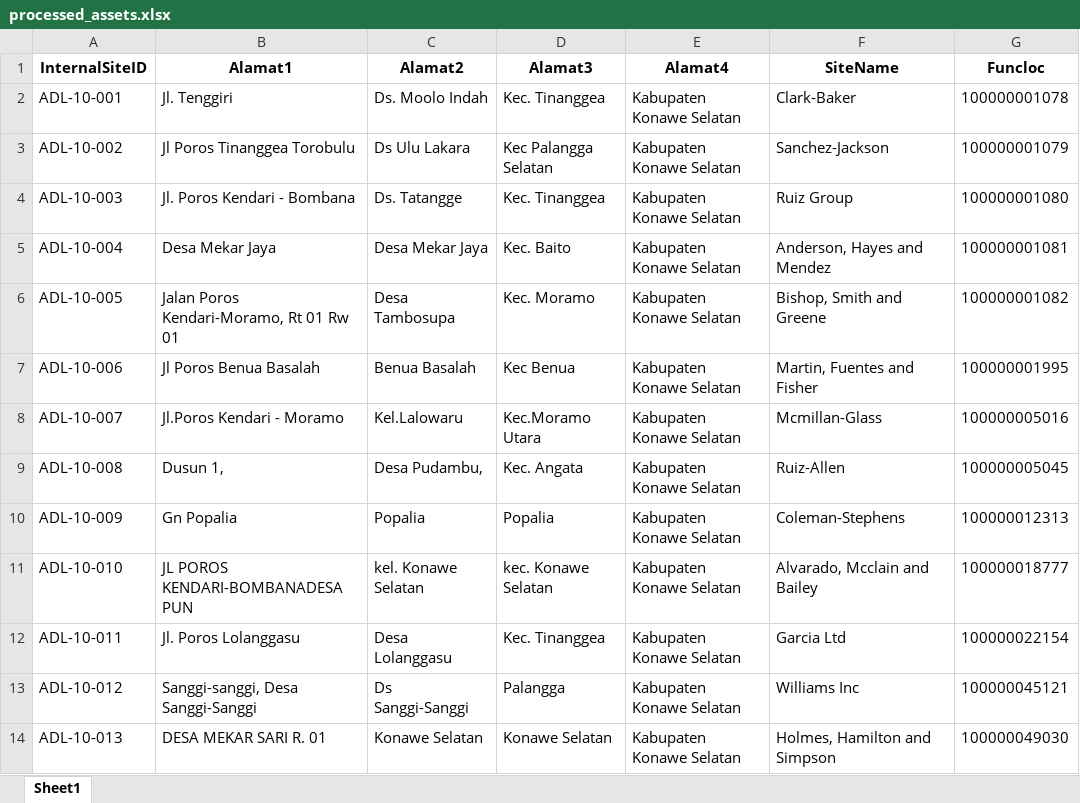
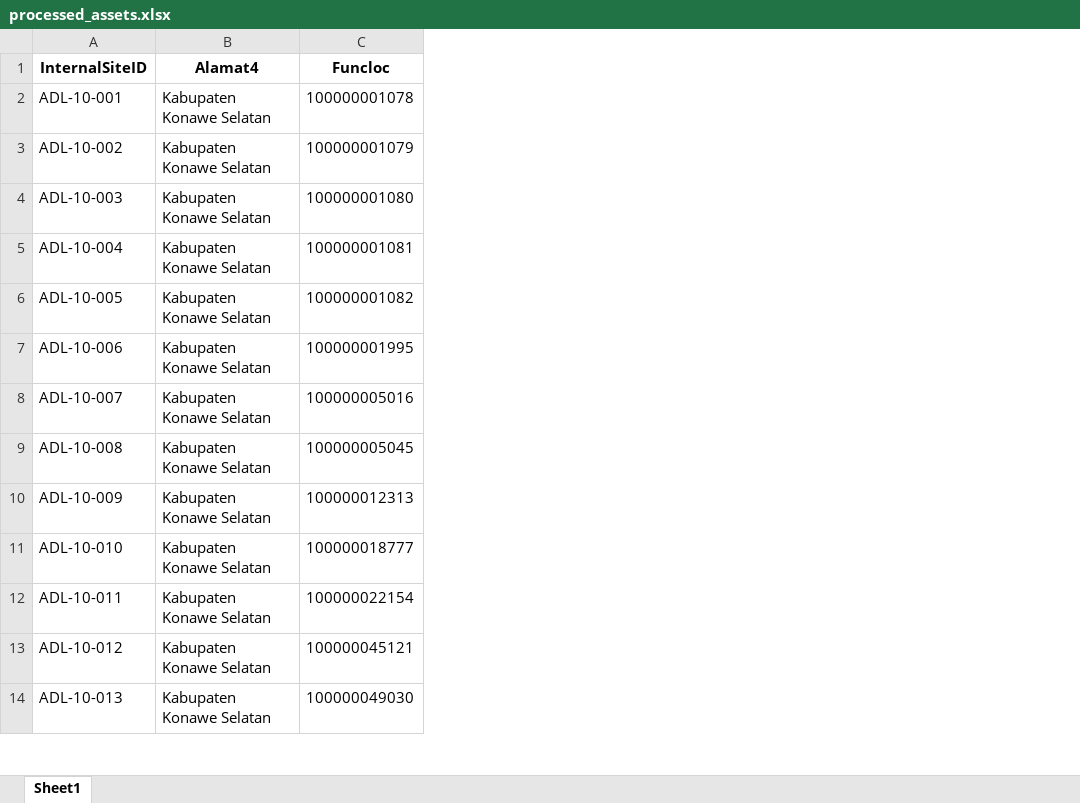
Before and after one commit to novanjanis322/Blue-Project, an Excel workbook: data-engineer-assessment/2-etl-assessment/data/output/processed_assets.xlsx, sheet Sheet1, drawn as a sheet; only a part is shown; values as stored, in another font and other column widths than the file's, no borders; the diff names each change by its address in the sheet, - before the commit and + after, or states it on an @@ line.

Commit message:
update etl output

```diff
--- a/data-engineer-assessment/2-etl-assessment/data/output/processed_assets.xlsx (sheet Sheet1)
+++ b/data-engineer-assessment/2-etl-assessment/data/output/processed_assets.xlsx (sheet Sheet1)
-column B (Alamat1), rows 2-14: Jl. Tenggiri | Jl Poros Tinanggea Torobulu | Jl. Poros Kendari - Bombana | Desa Mekar Jaya | Jalan Poros Kendari-Moramo, Rt 01 Rw 01 | Jl Poros Benua Basalah | Jl.Poros Kendari - Moramo | Dusun 1, | Gn Popalia | JL POROS KENDARI-BOMBANADESA PUN | Jl. Poros Lolanggasu | Sanggi-sanggi, Desa Sanggi-Sanggi | DESA MEKAR SARI R. 01
-column C (Alamat2), rows 2-14: Ds. Moolo Indah | Ds Ulu Lakara | Ds. Tatangge | Desa Mekar Jaya | Desa Tambosupa | Benua Basalah | Kel.Lalowaru | Desa Pudambu, | Popalia | kel. Konawe Selatan | Desa Lolanggasu | Ds Sanggi-Sanggi | Konawe Selatan
-column D (Alamat3), rows 2-14: Kec. Tinanggea | Kec Palangga Selatan | Kec. Tinanggea | Kec. Baito | Kec. Moramo | Kec Benua | Kec.Moramo Utara | Kec. Angata | Popalia | kec. Konawe Selatan | Kec. Tinanggea | Palangga | Konawe Selatan
-column F (SiteName), rows 2-14: Clark-Baker | Sanchez-Jackson | Ruiz Group | Anderson, Hayes and Mendez | Bishop, Smith and Greene | Martin, Fuentes and Fisher | Mcmillan-Glass | Ruiz-Allen | Coleman-Stephens | Alvarado, Mcclain and Bailey | Garcia Ltd | Williams Inc | Holmes, Hamilton and Simpson
```
Also changed, not shown: 3 other files.
